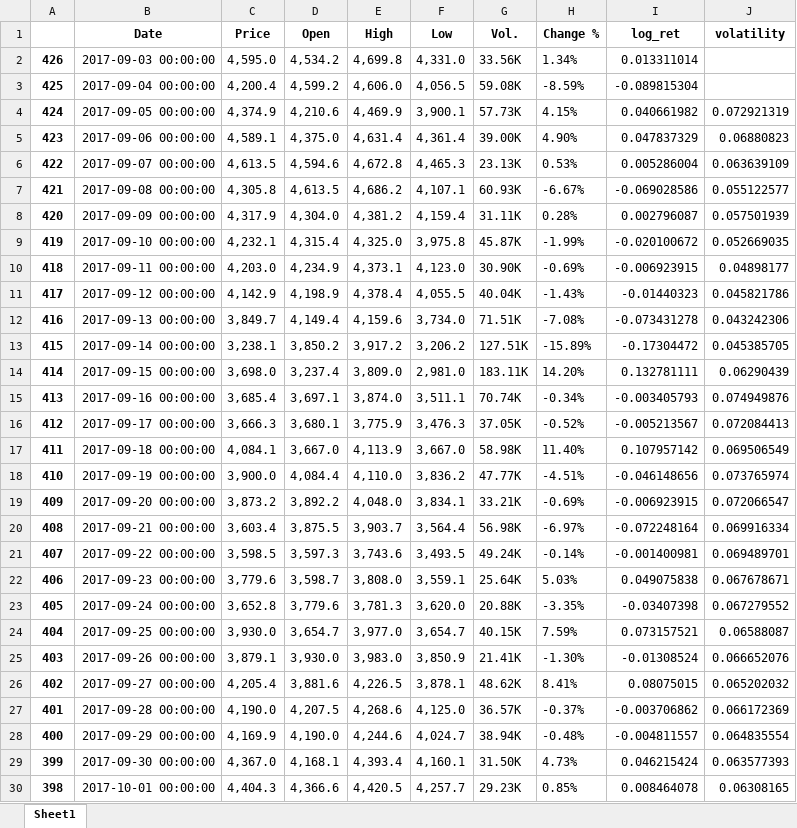
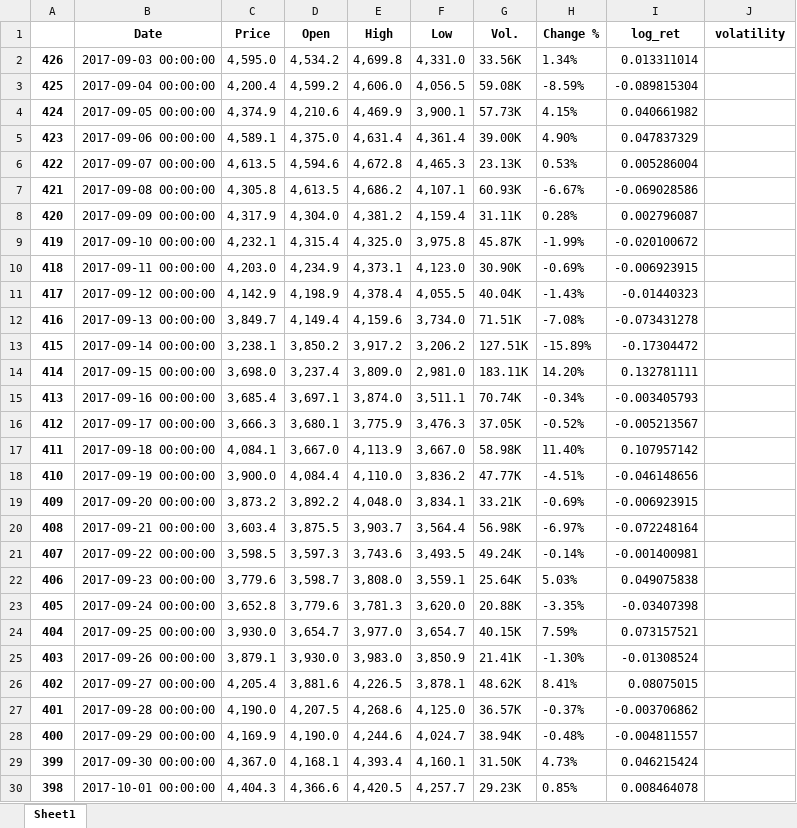
Before and after one commit to daigangfan/bitcoin-option, an Excel workbook: btc_data.xlsx, sheet Sheet1, drawn as a sheet; only a part is shown; values as stored, in another font and other column widths than the file's, no borders; the diff covers the shown part only; the diff names each change by its address in the sheet, - before the commit and + after, or states it on an @@ line.

Commit message:
fix many bugs;clean more data;describe the data

```diff
--- a/btc_data.xlsx (sheet Sheet1)
+++ b/btc_data.xlsx (sheet Sheet1)
-J4 (volatility): 0.072921319
+J4 (volatility): (empty)
-J5 (volatility): 0.06880823
+J5 (volatility): (empty)
-J6 (volatility): 0.063639109
+J6 (volatility): (empty)
-J7 (volatility): 0.055122577
+J7 (volatility): (empty)
-J8 (volatility): 0.057501939
+J8 (volatility): (empty)
-J9 (volatility): 0.052669035
+J9 (volatility): (empty)
-J10 (volatility): 0.04898177
+J10 (volatility): (empty)
-J11 (volatility): 0.045821786
+J11 (volatility): (empty)
-J12 (volatility): 0.043242306
+J12 (volatility): (empty)
-J13 (volatility): 0.045385705
+J13 (volatility): (empty)
-J14 (volatility): 0.06290439
+J14 (volatility): (empty)
-J15 (volatility): 0.074949876
+J15 (volatility): (empty)
-J16 (volatility): 0.072084413
+J16 (volatility): (empty)
-J17 (volatility): 0.069506549
+J17 (volatility): (empty)
-J18 (volatility): 0.073765974
+J18 (volatility): (empty)
-J19 (volatility): 0.072066547
+J19 (volatility): (empty)
-J20 (volatility): 0.069916334
+J20 (volatility): (empty)
-J21 (volatility): 0.069489701
+J21 (volatility): (empty)
-J22 (volatility): 0.067678671
+J22 (volatility): (empty)
-J23 (volatility): 0.067279552
+J23 (volatility): (empty)
-J24 (volatility): 0.06588087
+J24 (volatility): (empty)
-J25 (volatility): 0.066652076
+J25 (volatility): (empty)
-J26 (volatility): 0.065202032
+J26 (volatility): (empty)
-J27 (volatility): 0.066172369
+J27 (volatility): (empty)
-J28 (volatility): 0.064835554
+J28 (volatility): (empty)
-J29 (volatility): 0.063577393
+J29 (volatility): (empty)
-J30 (volatility): 0.06308165
+J30 (volatility): (empty)
```
Also changed, not shown: 398 edited cells elsewhere in this sheet, ledgerx_data.xlsx, price_result.xlsx, 5 other files.
